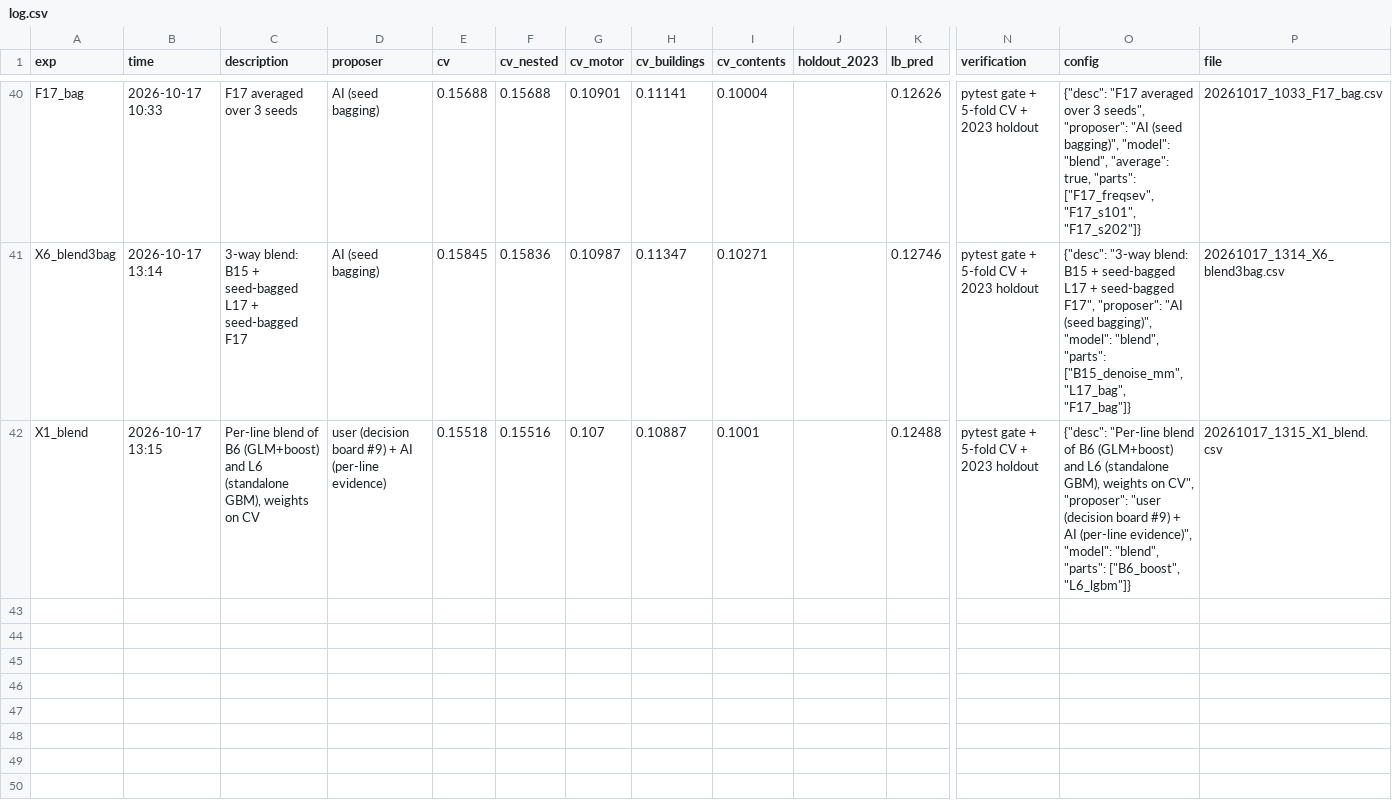
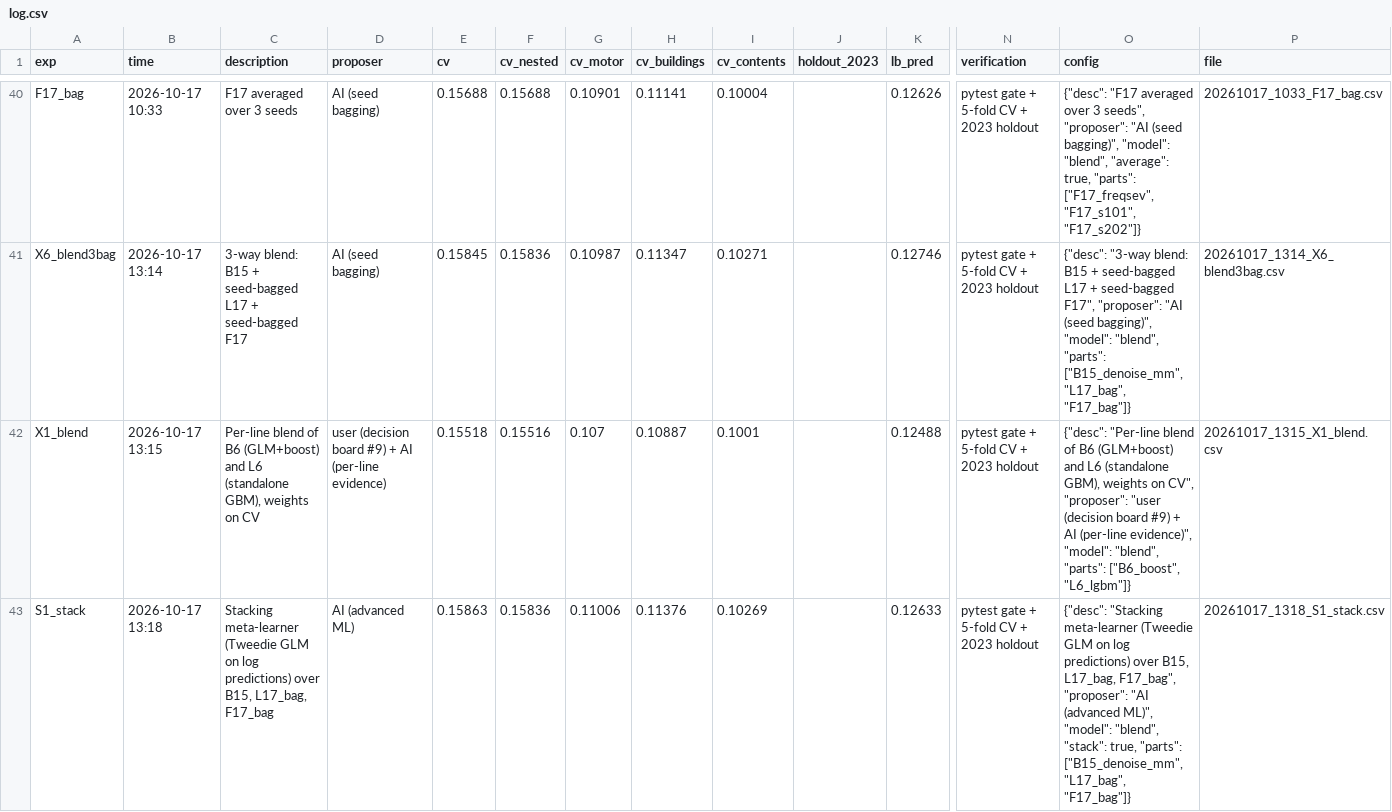
Before and after one commit to KaihuaY/iaa-hackathon-2026, a CSV file: experiments/log.csv, drawn as a sheet; only a part is shown, gaps mark what is left out; rows hold the shown columns only; the diff names each change by its address in the sheet, - before the commit and + after, or states it on an @@ line.

```diff
--- a/experiments/log.csv
+++ b/experiments/log.csv
+row 43: S1_stack | 2026-10-17 13:18 | Stacking meta-learner (Tweedie GLM on log predictions) over B15, L17_bag, F17_bag | AI (advanced ML) | 0.15863 | 0.15836 | 0.11006 | 0.11376 | 0.10269 |  | 0.12633 | pytest gate + 5-fold CV + 2023 holdout | {"desc": "Stacking meta-learner (Tweedie GLM on log predictions) over B15, L17_bag, F17_bag", "proposer": "AI (advanced ML)", "model": "blend", "stack": true, "parts": ["B15_denoise_mm", "L17_bag", "F17_bag"]} | 20261017_1318_S1_stack.csv
```
Also changed, not shown: 5 other files.
